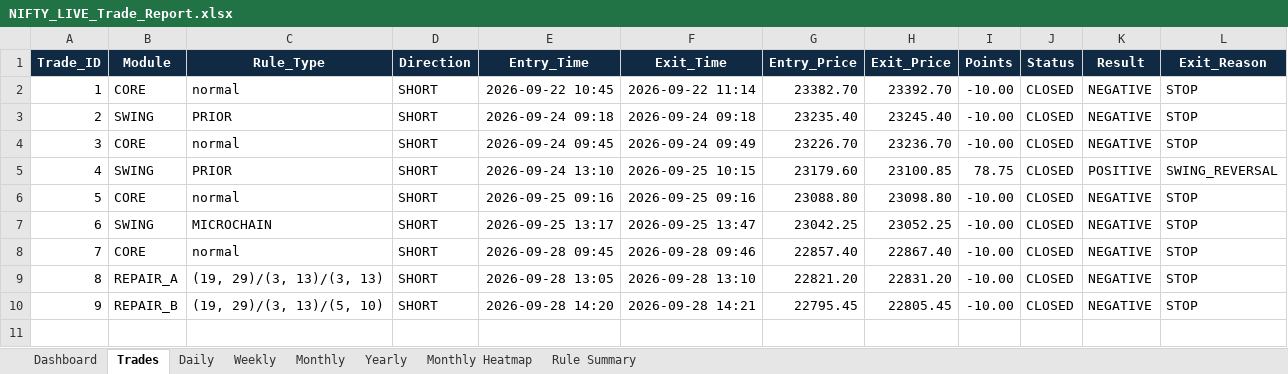
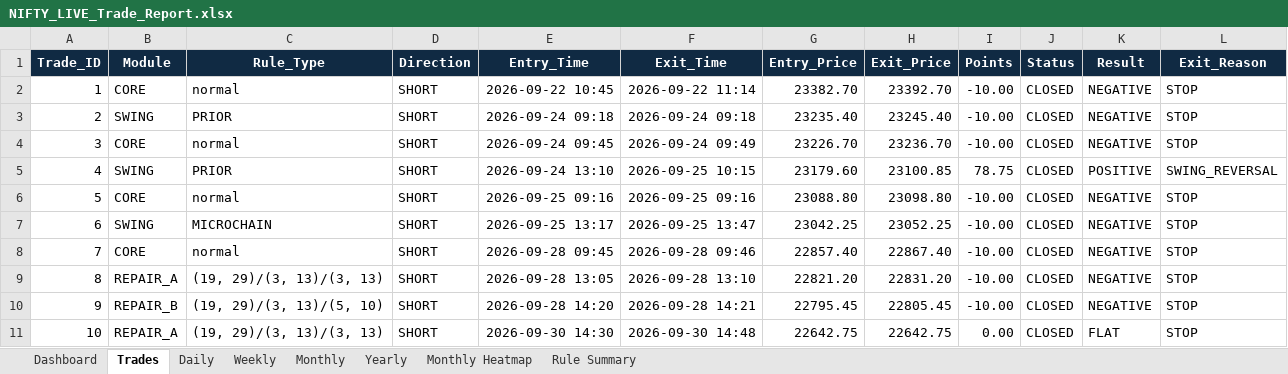
Before and after one commit to vinothkumarraju/Nifty_Bot, an Excel workbook: reports/NIFTY_LIVE_Trade_Report.xlsx, sheet Trades, drawn as a sheet; values as stored, in another font and other column widths than the file's, no borders; conditional formats not drawn; the diff names each change by its address in the sheet, - before the commit and + after, or states it on an @@ line.

Commit message:
Update NIFTY live state [skip ci]

```diff
--- a/reports/NIFTY_LIVE_Trade_Report.xlsx (sheet Trades)
+++ b/reports/NIFTY_LIVE_Trade_Report.xlsx (sheet Trades)
+row 11: 10 | REPAIR_A | (19, 29)/(3, 13)/(3, 13) | SHORT | 2026-09-30 14:30 | 2026-09-30 14:48 | 22642.75 | 22642.75 | 0.00 | CLOSED | FLAT | STOP
```
Also changed, not shown: sheet Dashboard, sheet Yearly, sheet Monthly, sheet Weekly, sheet Daily, 6 other files.
